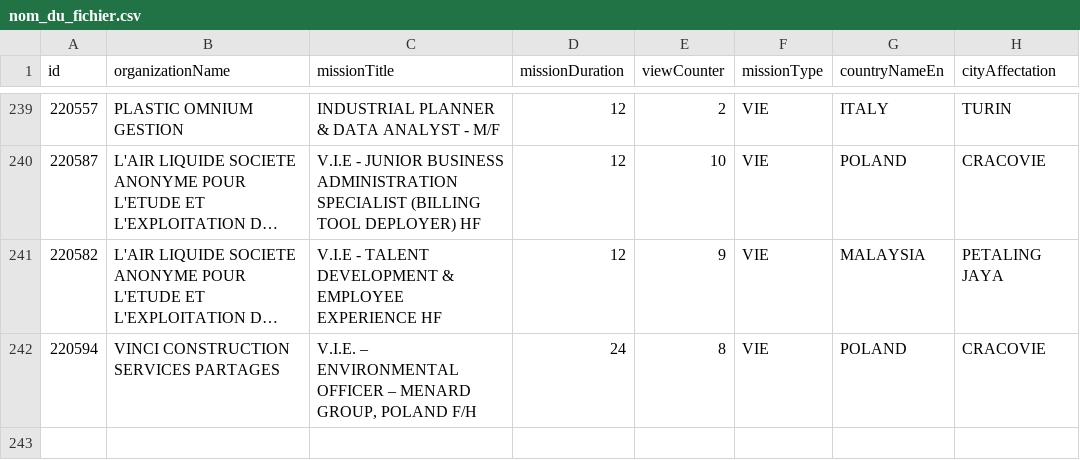
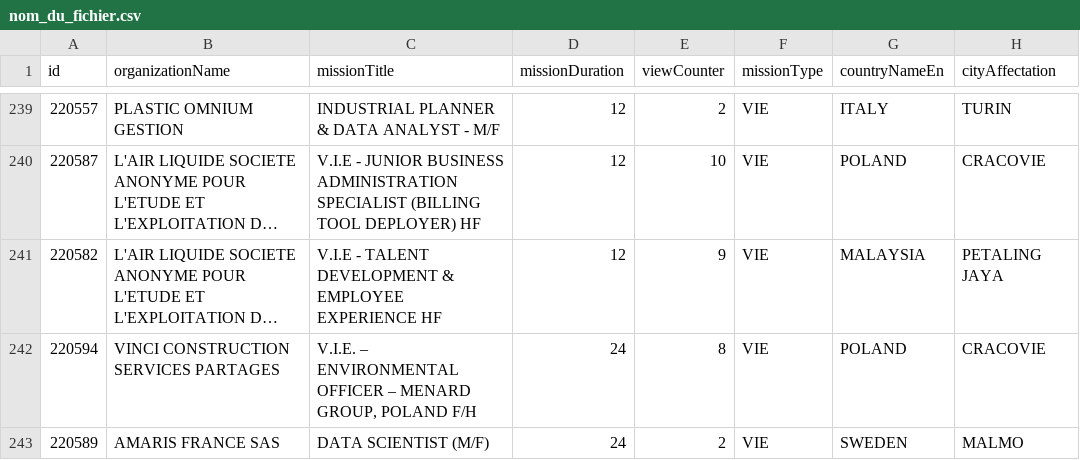
Before and after one commit to mohamedzenatiofficiel/VIE_API, a CSV file: nom_du_fichier.csv, drawn as a sheet; only a part is shown, gaps mark what is left out; long unchanged cells end in …; the diff names each change by its address in the sheet, - before the commit and + after, or states it on an @@ line.

Commit message:
Update CSV file with new data

```diff
--- a/nom_du_fichier.csv
+++ b/nom_du_fichier.csv
+row 243: 220589 | AMARIS FRANCE SAS | DATA SCIENTIST (M/F) | 24 | 2 | VIE | SWEDEN | MALMO
```
